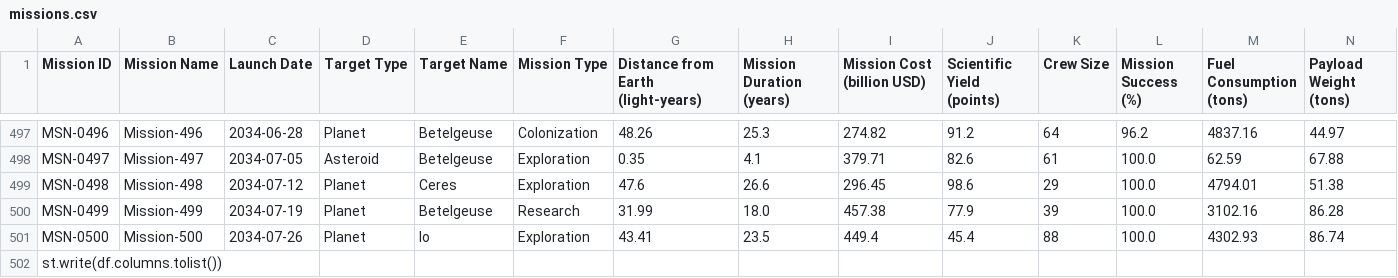
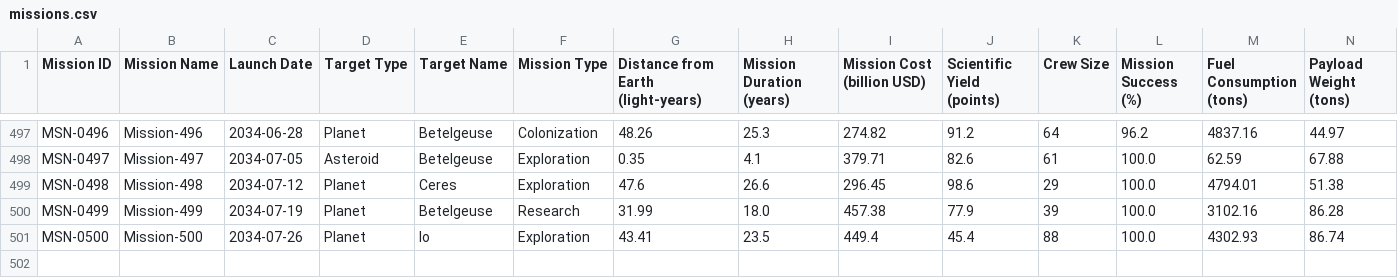
Before and after one commit to jhansibarigela50-dotcom/Rocket-Launch-Path-Visualization-Math-AI-SA, a CSV file: missions.csv, drawn as a sheet; only a part is shown, gaps mark what is left out; rows hold the shown columns only; the diff names each change by its address in the sheet, - before the commit and + after, or states it on an @@ line.

Commit message:
Update missions.csv

```diff
--- a/missions.csv
+++ b/missions.csv
-row 502: st.write(df.columns.tolist())
```
